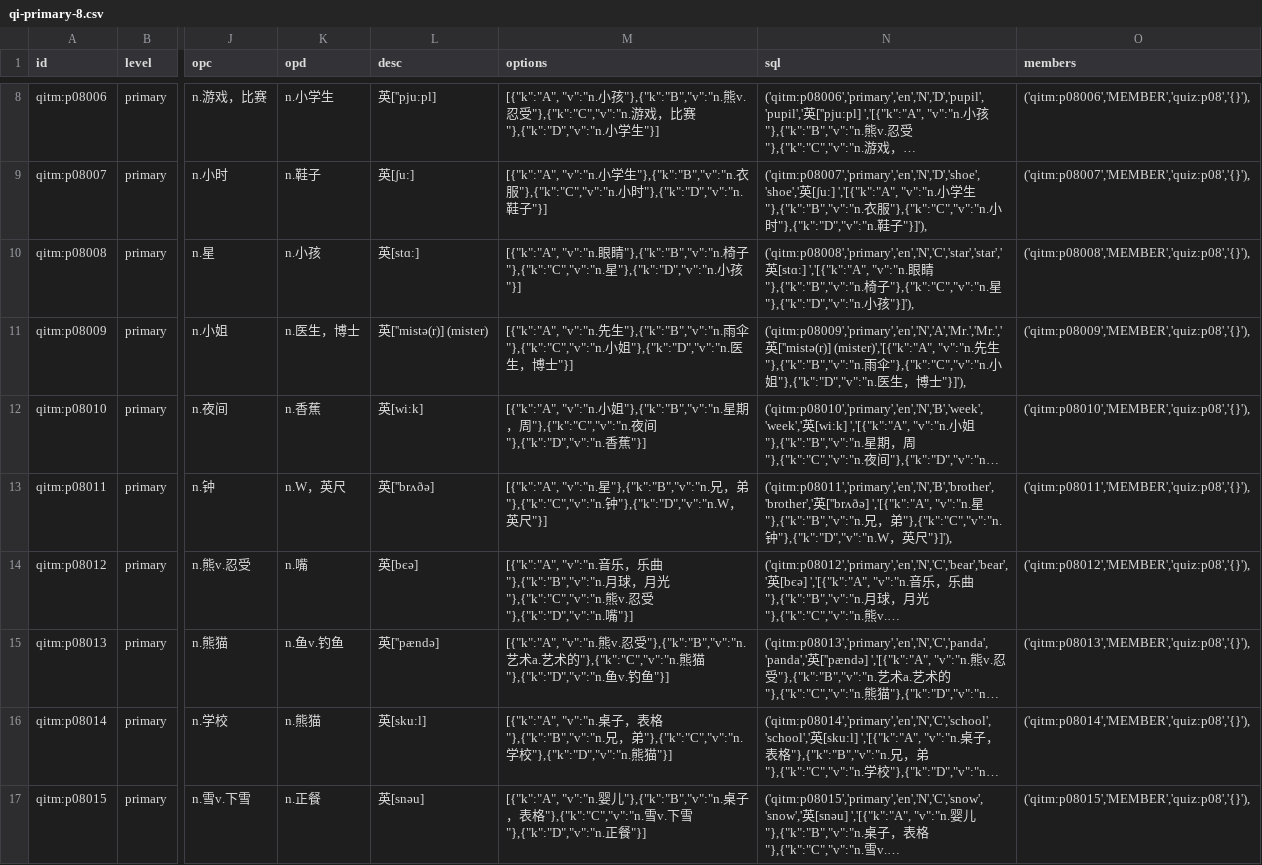
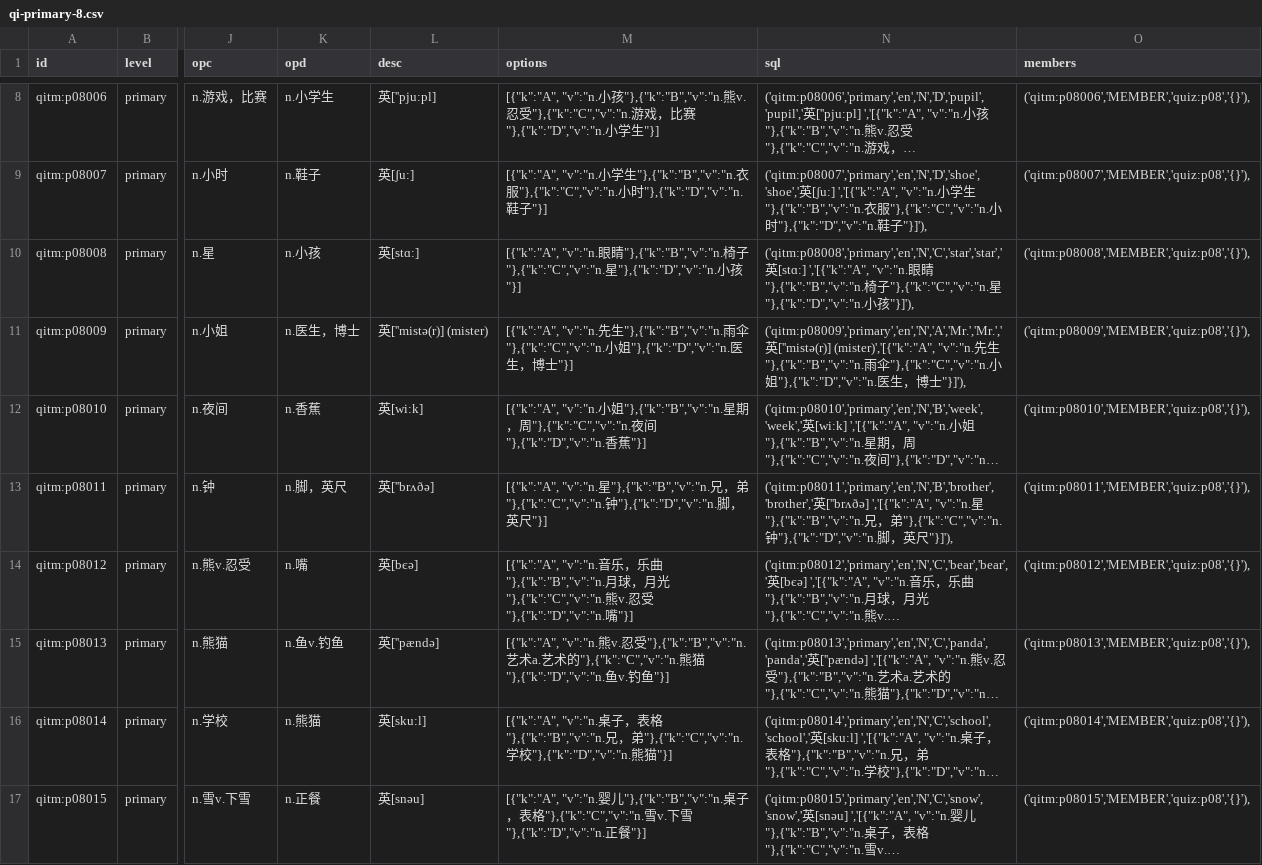
Before and after one commit to moreadgroup/moread-cloud-data, a CSV file: src/main/resources/quizzes/magic-ear-8-times/qi-primary-8.csv, drawn as a sheet; only a part is shown, gaps mark what is left out; long unchanged cells end in …; the diff covers the shown part only; the diff names each change by its address in the sheet, - before the commit and + after, or states it on an @@ line.

```diff
--- a/src/main/resources/quizzes/magic-ear-8-times/qi-primary-8.csv
+++ b/src/main/resources/quizzes/magic-ear-8-times/qi-primary-8.csv
-K13 (opd): n.W，英尺
+K13 (opd): n.脚，英尺
-M13 (options): …"},{"k":"C","v":"n.钟"},{"k":"D","v":"n.W，英…
+M13 (options): …"},{"k":"C","v":"n.钟"},{"k":"D","v":"n.脚，英…
-N13 (sql): …"},{"k":"C","v":"n.钟"},{"k":"D","v":"n.W，英…
+N13 (sql): …"},{"k":"C","v":"n.钟"},{"k":"D","v":"n.脚，英…
```
Also changed, not shown: 10 edited cells elsewhere in this file, src/main/resources/listens/magic-ear-8-times/primary/primary-8.csv, src/main/resources/listens/magic-ear-8-times/primary/primary-all.csv.
